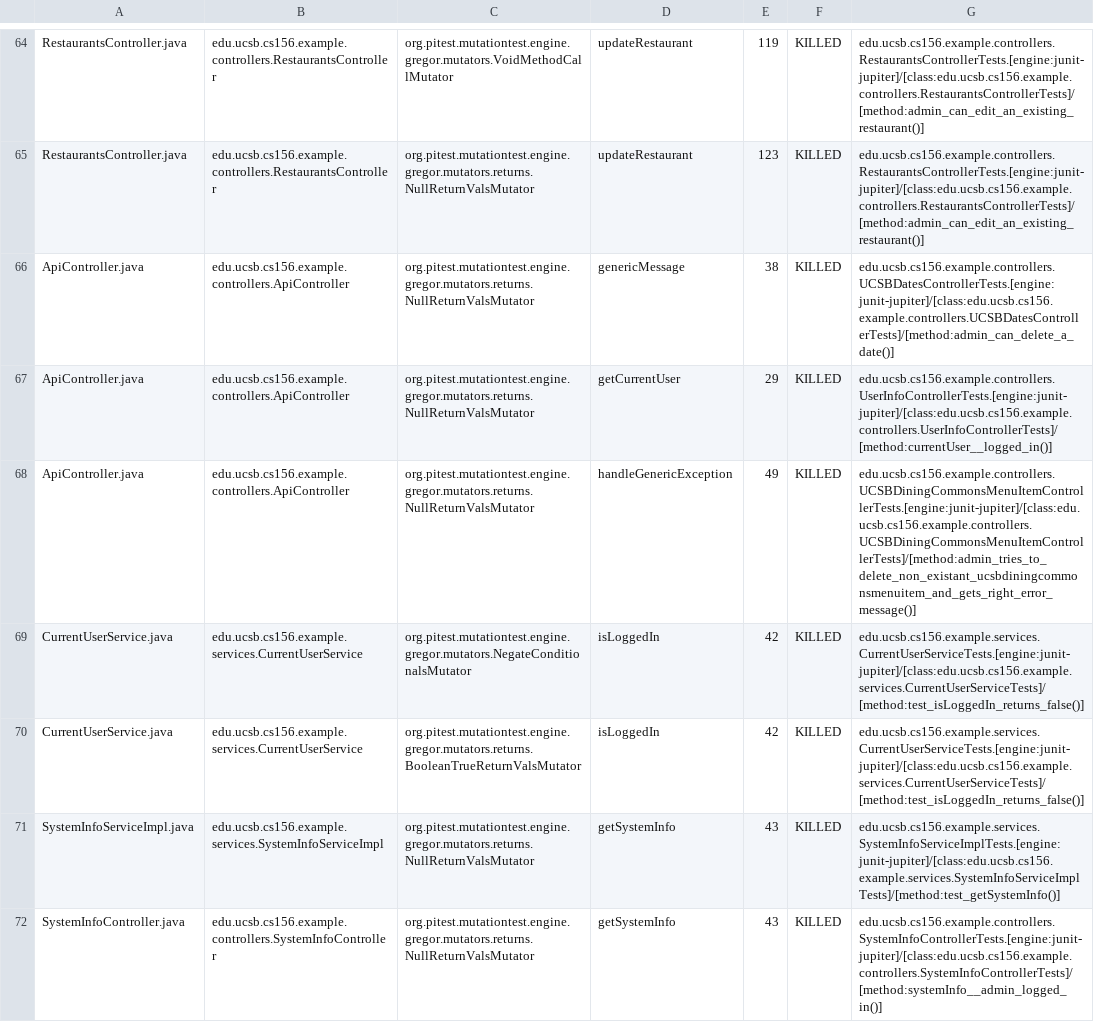
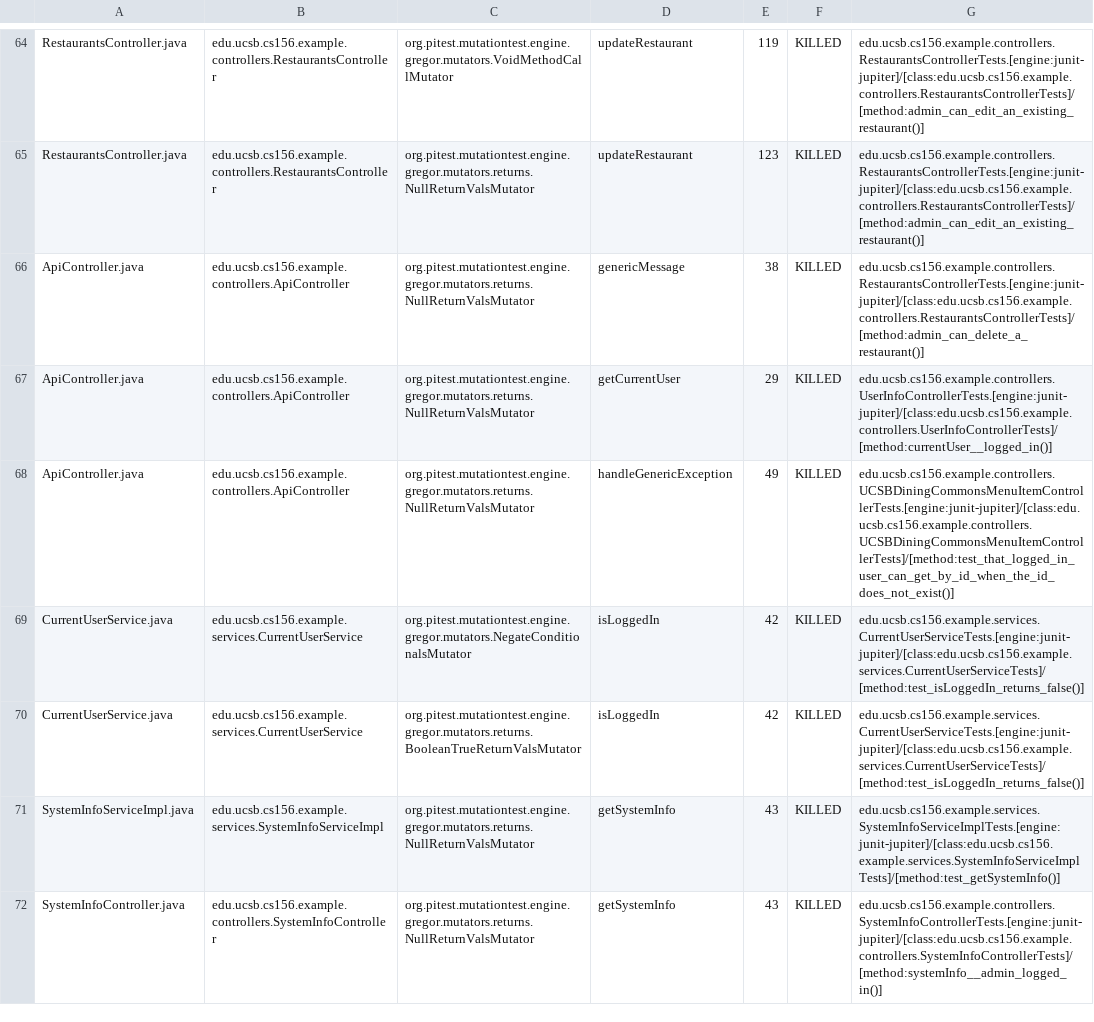
Before and after one commit to ucsb-cs156-s24/team03-s24-4pm-8, a CSV file: prs/66/pitest/mutations.csv, drawn as a sheet; only a part is shown, gaps mark what is left out.

Commit message:
Deploying to gh-pages from @ ucsb-cs156-s24/team03-s24-4pm-8@2c01f0522aa5cb05f3fb297e266b94d7c3968cb5 🚀

```diff
--- a/prs/66/pitest/mutations.csv
+++ b/prs/66/pitest/mutations.csv
@@ -65,5 +65,5 @@ RestaurantsController.java,edu.ucsb.cs156.example.controllers.RestaurantsControl
 RestaurantsController.java,edu.ucsb.cs156.example.controllers.RestaurantsController,org.pitest.mutationtest.engine.gregor.mutators.returns.NullReturnValsMutator,updateRestaurant,123,KILLED,edu.ucsb.cs156.example.controllers.RestaurantsControllerTests.[engine:junit-jupiter]/[class:edu.ucsb.cs156.example.controllers.RestaurantsControllerTests]/[method:admin_can_edit_an_existing_restaurant()]
-ApiController.java,edu.ucsb.cs156.example.controllers.ApiController,org.pitest.mutationtest.engine.gregor.mutators.returns.NullReturnValsMutator,genericMessage,38,KILLED,edu.ucsb.cs156.example.controllers.UCSBDatesControllerTests.[engine:junit-jupiter]/[class:edu.ucsb.cs156.example.controllers.UCSBDatesControllerTests]/[method:admin_can_delete_a_date()]
+ApiController.java,edu.ucsb.cs156.example.controllers.ApiController,org.pitest.mutationtest.engine.gregor.mutators.returns.NullReturnValsMutator,genericMessage,38,KILLED,edu.ucsb.cs156.example.controllers.RestaurantsControllerTests.[engine:junit-jupiter]/[class:edu.ucsb.cs156.example.controllers.RestaurantsControllerTests]/[method:admin_can_delete_a_restaurant()]
 ApiController.java,edu.ucsb.cs156.example.controllers.ApiController,org.pitest.mutationtest.engine.gregor.mutators.returns.NullReturnValsMutator,getCurrentUser,29,KILLED,edu.ucsb.cs156.example.controllers.UserInfoControllerTests.[engine:junit-jupiter]/[class:edu.ucsb.cs156.example.controllers.UserInfoControllerTests]/[method:currentUser__logged_in()]
-ApiController.java,edu.ucsb.cs156.example.controllers.ApiController,org.pitest.mutationtest.engine.gregor.mutators.returns.NullReturnValsMutator,handleGenericException,49,KILLED,edu.ucsb.cs156.example.controllers.UCSBDiningCommonsMenuItemControllerTests.[engine:junit-jupiter]/[class:edu.ucsb.cs156.example.controllers.UCSBDiningCommonsMenuItemControllerTests]/[method:admin_tries_to_delete_non_existant_ucsbdiningcommonsmenuitem_and_gets_right_error_message()]
+ApiController.java,edu.ucsb.cs156.example.controllers.ApiController,org.pitest.mutationtest.engine.gregor.mutators.returns.NullReturnValsMutator,handleGenericException,49,KILLED,edu.ucsb.cs156.example.controllers.UCSBDiningCommonsMenuItemControllerTests.[engine:junit-jupiter]/[class:edu.ucsb.cs156.example.controllers.UCSBDiningCommonsMenuItemControllerTests]/[method:test_that_logged_in_user_can_get_by_id_when_the_id_does_not_exist()]
 CurrentUserService.java,edu.ucsb.cs156.example.services.CurrentUserService,org.pitest.mutationtest.engine.gregor.mutators.NegateConditionalsMutator,isLoggedIn,42,KILLED,edu.ucsb.cs156.example.services.CurrentUserServiceTests.[engine:junit-jupiter]/[class:edu.ucsb.cs156.example.services.CurrentUserServiceTests]/[method:test_isLoggedIn_returns_false()]
```
Also changed, not shown: 13 other files.
